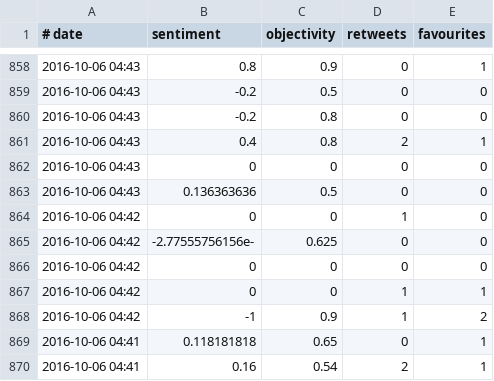
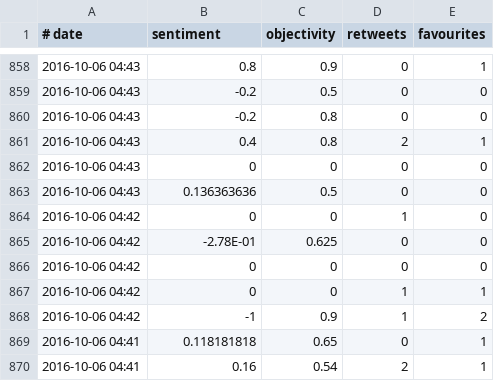
Before and after one commit to chiaercolani/ElectionPrediction, a CSV file: sentiment_analysis/sentiment_sanchez.csv, drawn as a sheet; only a part is shown, gaps mark what is left out.

Commit message:
modif data

```diff
--- a/sentiment_analysis/sentiment_sanchez.csv
+++ b/sentiment_analysis/sentiment_sanchez.csv
@@ -864,3 +864,3 @@
 2016-10-06 04:42;0;0;1;0
-2016-10-06 04:42;-2.77555756156e-;0.625;0;0
+2016-10-06 04:42;-2.78E-01;0.625;0;0
 2016-10-06 04:42;0;0;0;0
```
Also changed, not shown: 2 other files.
